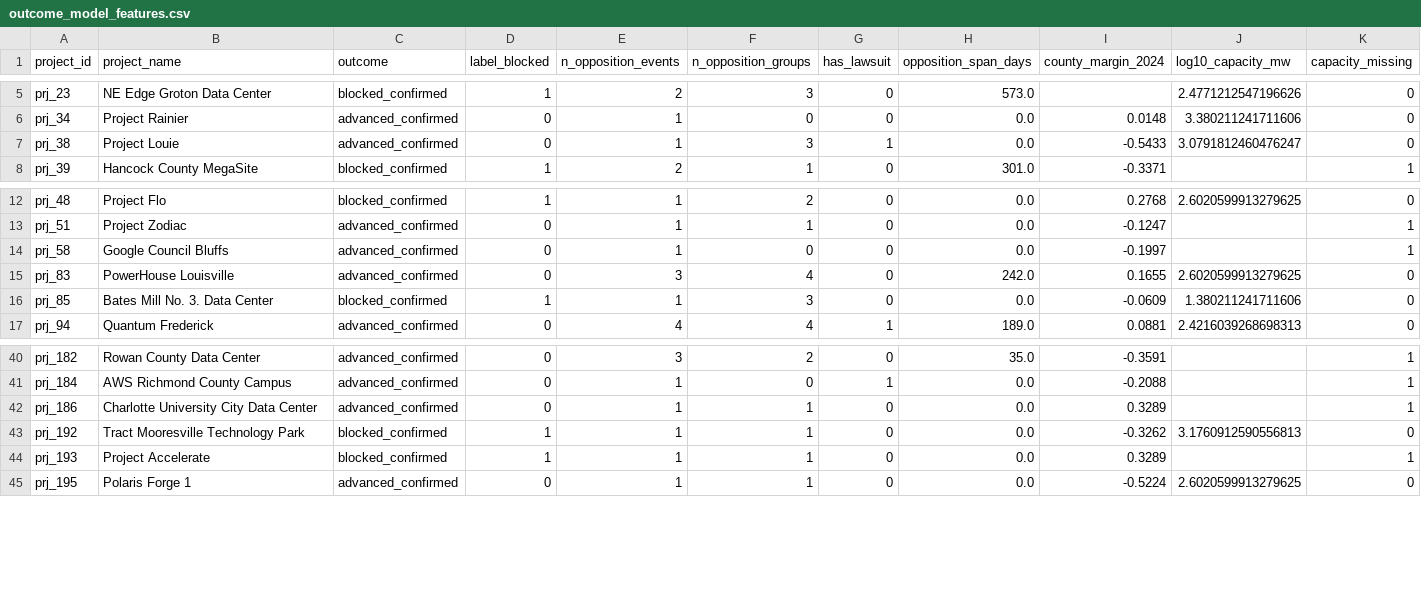
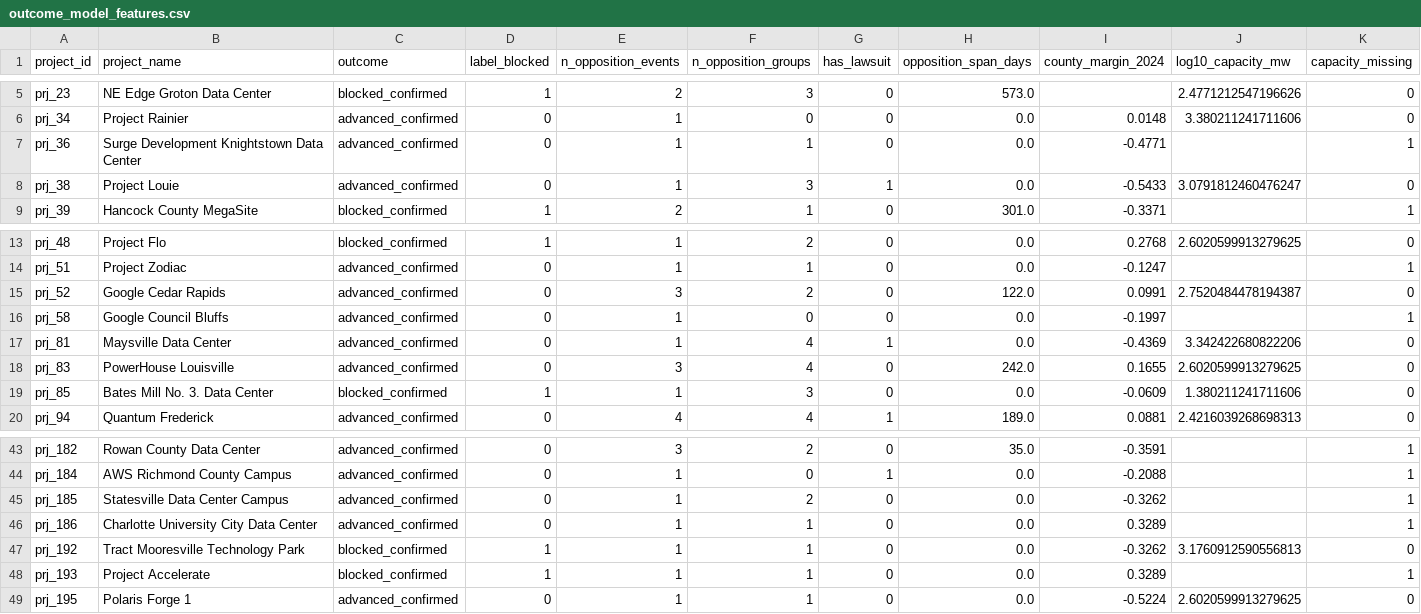
Before and after one commit to pricephillips/data-center-map, a CSV file: data/outcome_model_features.csv, drawn as a sheet; only a part is shown, gaps mark what is left out; rows hold the shown columns only; the diff names each change by its address in the sheet, - before the commit and + after, or states it on an @@ line.

```diff
--- a/data/outcome_model_features.csv
+++ b/data/outcome_model_features.csv
+row 7: prj_36 | Surge Development Knightstown Data Center | advanced_confirmed | 0 | 1 | 1 | 0 | 0.0 | -0.4771 |  | 1
+row 15: prj_52 | Google Cedar Rapids | advanced_confirmed | 0 | 3 | 2 | 0 | 122.0 | 0.0991 | 2.7520484478194387 | 0
+row 17: prj_81 | Maysville Data Center | advanced_confirmed | 0 | 1 | 4 | 1 | 0.0 | -0.4369 | 3.342422680822206 | 0
+row 45: prj_185 | Statesville Data Center Campus | advanced_confirmed | 0 | 1 | 2 | 0 | 0.0 | -0.3262 |  | 1
```
Also changed, not shown: data/calibration_history.csv, data/cost_translation_demo.csv, 8 other files.
